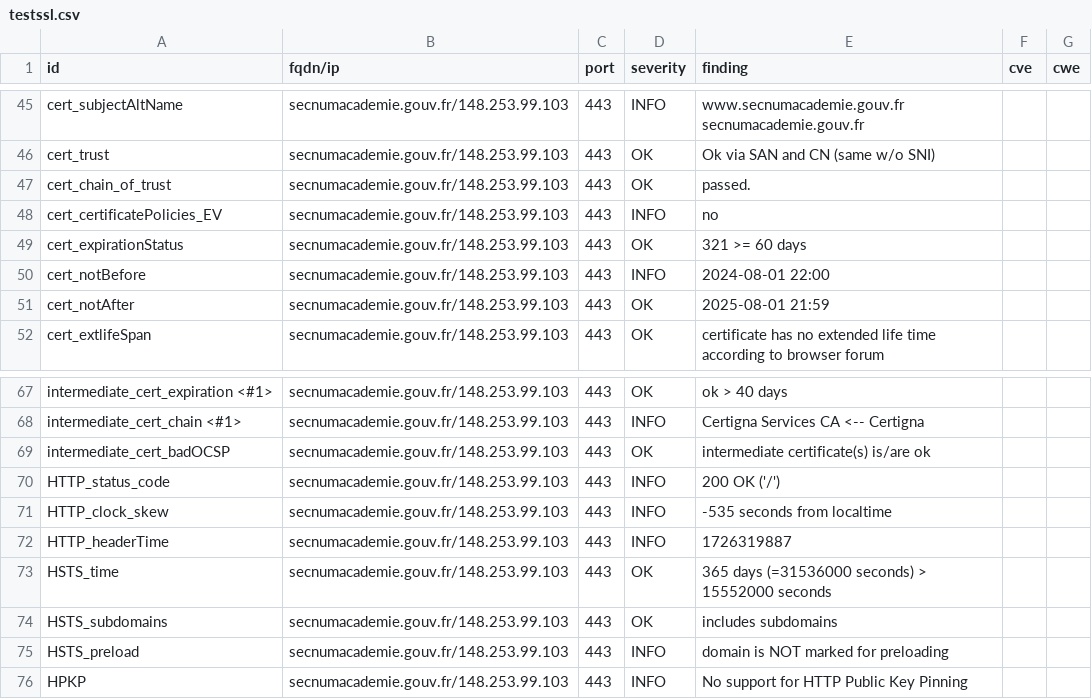
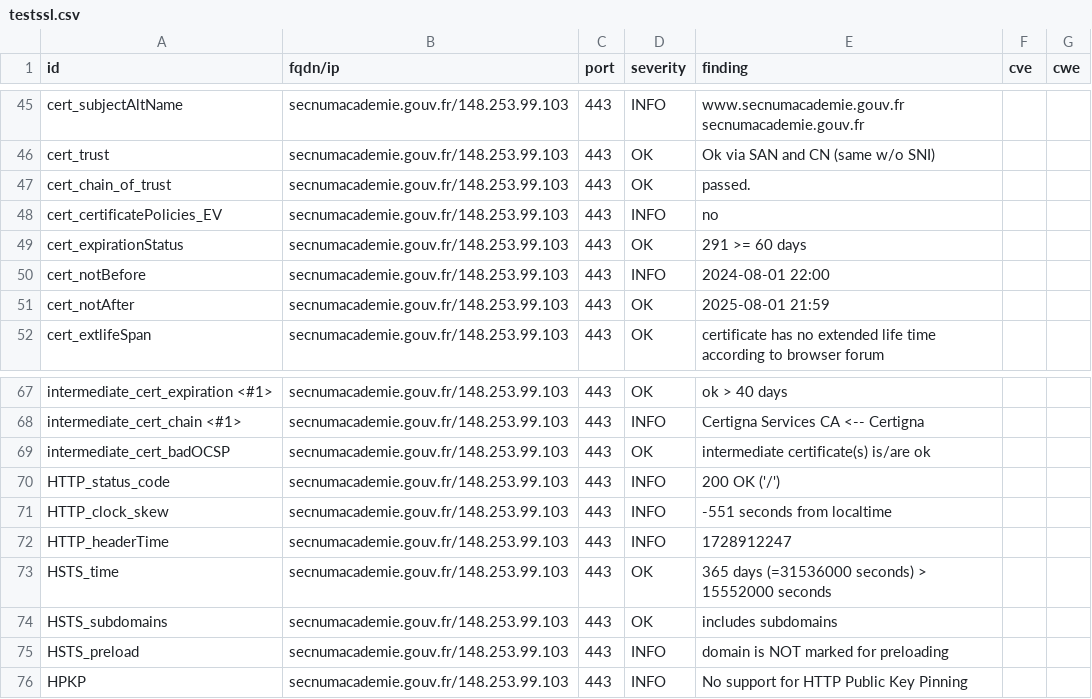
Before and after one commit to GKO-org/dashlordPrd10, a CSV file: results/aHR0cHM6Ly9zZWNudW1hY2FkZW1pZS5nb3V2LmZy/testssl.csv, drawn as a sheet; only a part is shown, gaps mark what is left out.

```diff
--- a/results/aHR0cHM6Ly9zZWNudW1hY2FkZW1pZS5nb3V2LmZy/testssl.csv
+++ b/results/aHR0cHM6Ly9zZWNudW1hY2FkZW1pZS5nb3V2LmZy/testssl.csv
@@ -48,3 +48,3 @@
 "cert_certificatePolicies_EV","secnumacademie.gouv.fr/148.253.99.103","443","INFO","no","",""
-"cert_expirationStatus","secnumacademie.gouv.fr/148.253.99.103","443","OK","321 >= 60 days","",""
+"cert_expirationStatus","secnumacademie.gouv.fr/148.253.99.103","443","OK","291 >= 60 days","",""
 "cert_notBefore","secnumacademie.gouv.fr/148.253.99.103","443","INFO","2024-08-01 22:00","",""
@@ -70,4 +70,4 @@
 "HTTP_status_code","secnumacademie.gouv.fr/148.253.99.103","443","INFO","200 OK ('/')","",""
-"HTTP_clock_skew","secnumacademie.gouv.fr/148.253.99.103","443","INFO","-535 seconds from localtime","",""
-"HTTP_headerTime","secnumacademie.gouv.fr/148.253.99.103","443","INFO","1726319887","",""
+"HTTP_clock_skew","secnumacademie.gouv.fr/148.253.99.103","443","INFO","-551 seconds from localtime","",""
+"HTTP_headerTime","secnumacademie.gouv.fr/148.253.99.103","443","INFO","1728912247","",""
 "HSTS_time","secnumacademie.gouv.fr/148.253.99.103","443","OK","365 days (=31536000 seconds) > 15552000 seconds","",""
```
Also changed, not shown: 9 other files.
